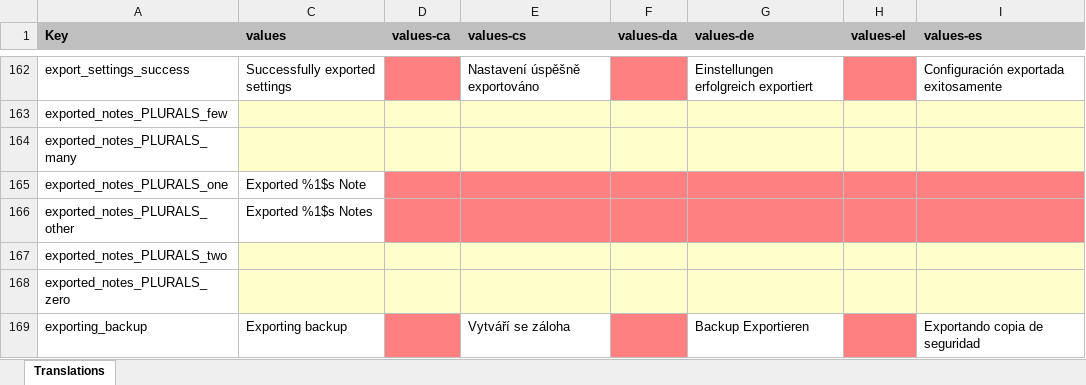
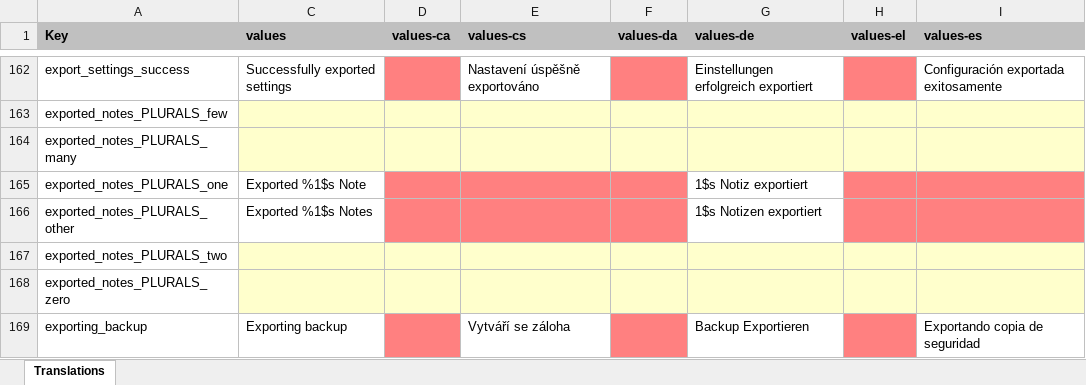
Before and after one commit to PhilKes/NotallyX, an Excel workbook: app/translations.xlsx, sheet Translations, drawn as a sheet; only a part is shown, gaps mark what is left out; values as stored, in another font and other column widths than the file's, no borders; charts and pictures not drawn; the diff names each change by its address in the sheet, - before the commit and + after, or states it on an @@ line.

```diff
--- a/app/translations.xlsx (sheet Translations)
+++ b/app/translations.xlsx (sheet Translations)
-G165 (values-de): (empty)
+G165 (values-de): 1$s Notiz exportiert
-G165:G166 fill: #FF8080
+G165:G166 fill: none
-G166 (values-de): (empty)
+G166 (values-de): 1$s Notizen exportiert
```
Also changed, not shown: 1 other file.
